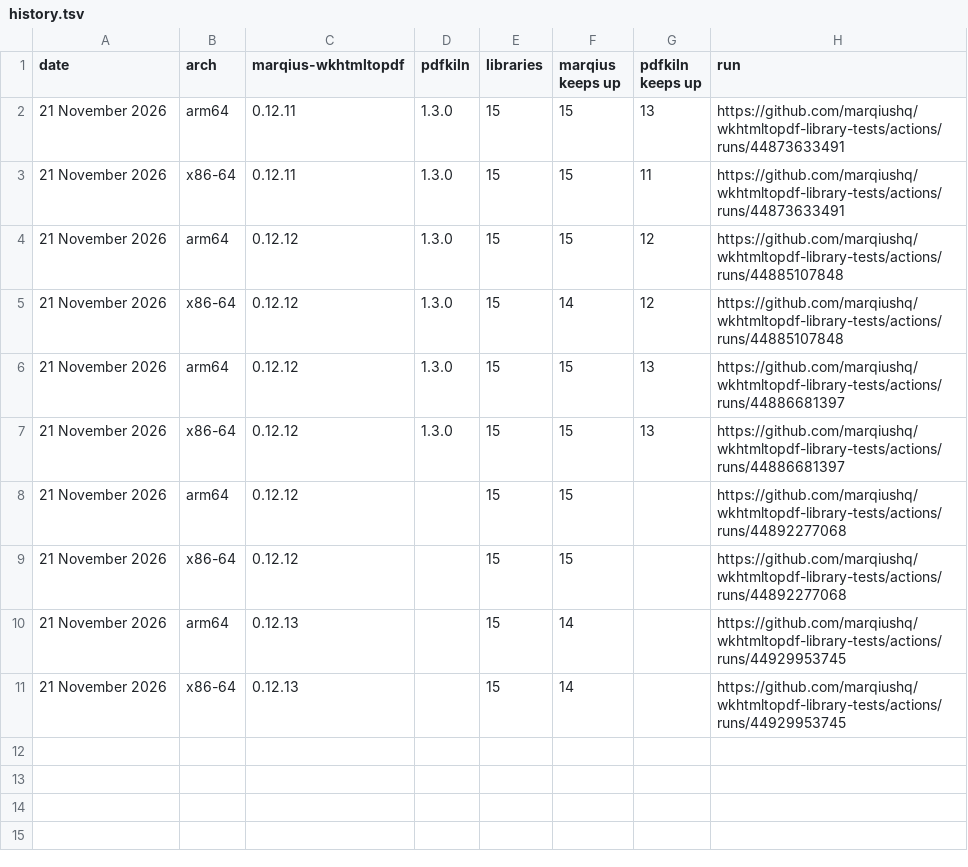
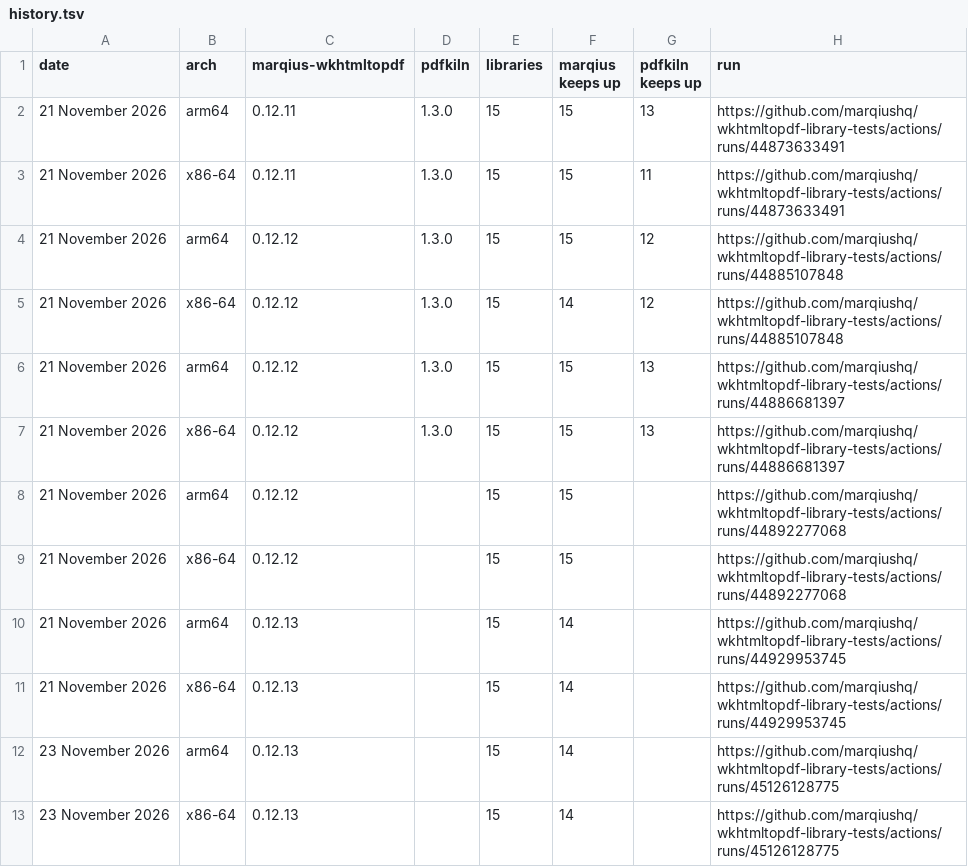
Before and after one commit to marqiushq/wkhtmltopdf-library-tests, a TSV file: results/history.tsv, drawn as a sheet.

```diff
--- a/results/history.tsv
+++ b/results/history.tsv
@@ -11 +11,3 @@ date	arch	marqius-wkhtmltopdf	pdfkiln	libraries	marqius keeps up	pdfkiln keeps u
 21 November 2026	x86-64	0.12.13		15	14		https://github.com/marqiushq/wkhtmltopdf-library-tests/actions/runs/44929953745
+23 November 2026	arm64	0.12.13		15	14		https://github.com/marqiushq/wkhtmltopdf-library-tests/actions/runs/45126128775
+23 November 2026	x86-64	0.12.13		15	14		https://github.com/marqiushq/wkhtmltopdf-library-tests/actions/runs/45126128775
```
Also changed, not shown: 5 other files.
